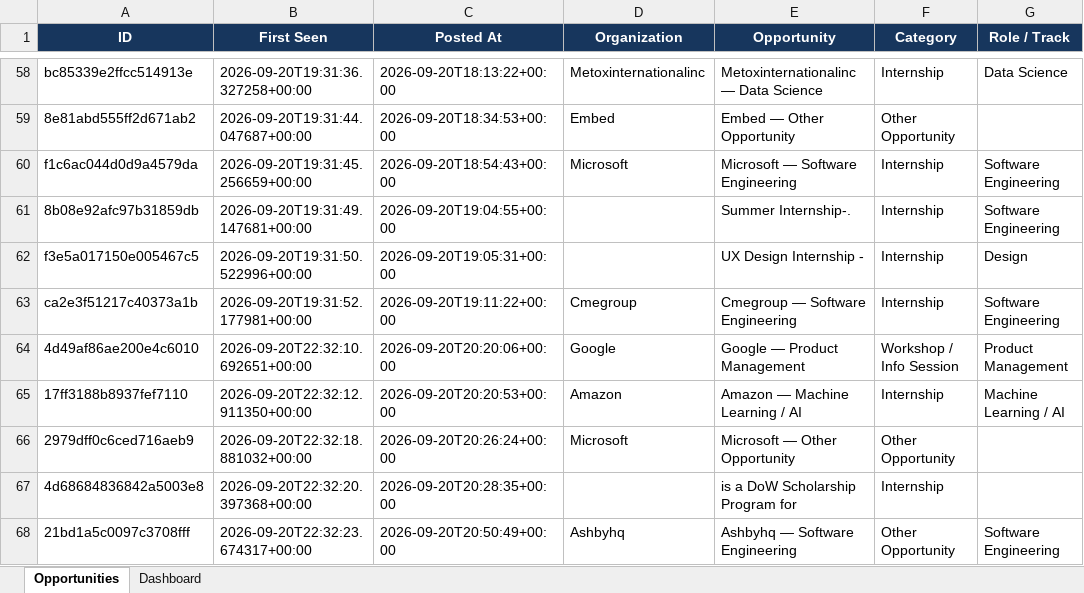
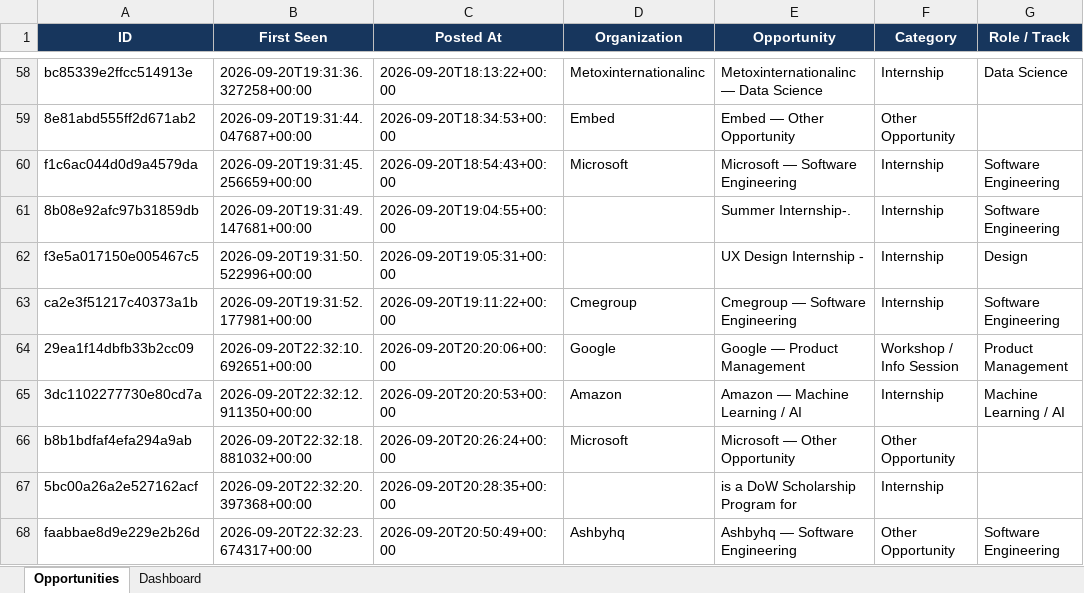
Before and after one commit to koolestasian/drop-radar, an Excel workbook: Zero2Sudo_Opportunity_Tracker.xlsx, sheet Opportunities, drawn as a sheet; only a part is shown, gaps mark what is left out; values as stored, in another font and other column widths than the file's, no borders; the diff names each change by its address in the sheet, - before the commit and + after, or states it on an @@ line.

```diff
--- a/Zero2Sudo_Opportunity_Tracker.xlsx (sheet Opportunities)
+++ b/Zero2Sudo_Opportunity_Tracker.xlsx (sheet Opportunities)
-A64 (ID): 4d49af86ae200e4c6010
+A64 (ID): 29ea1f14dbfb33b2cc09
-A65 (ID): 17ff3188b8937fef7110
+A65 (ID): 3dc1102277730e80cd7a
-A66 (ID): 2979dff0c6ced716aeb9
+A66 (ID): b8b1bdfaf4efa294a9ab
-A67 (ID): 4d68684836842a5003e8
+A67 (ID): 5bc00a26a2e527162acf
-A68 (ID): 21bd1a5c0097c3708fff
+A68 (ID): faabbae8d9e229e2b26d
```
Also changed, not shown: 2 other files.
